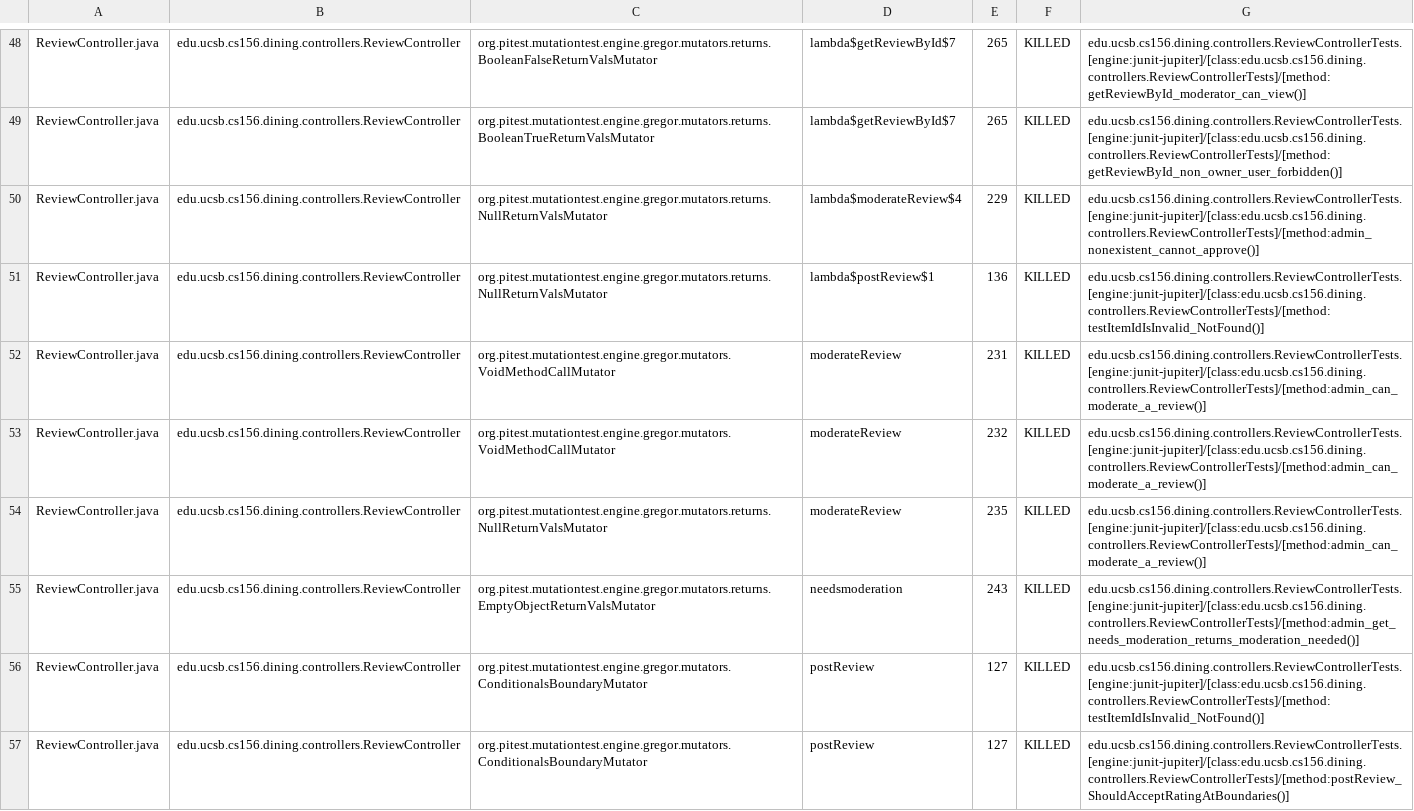
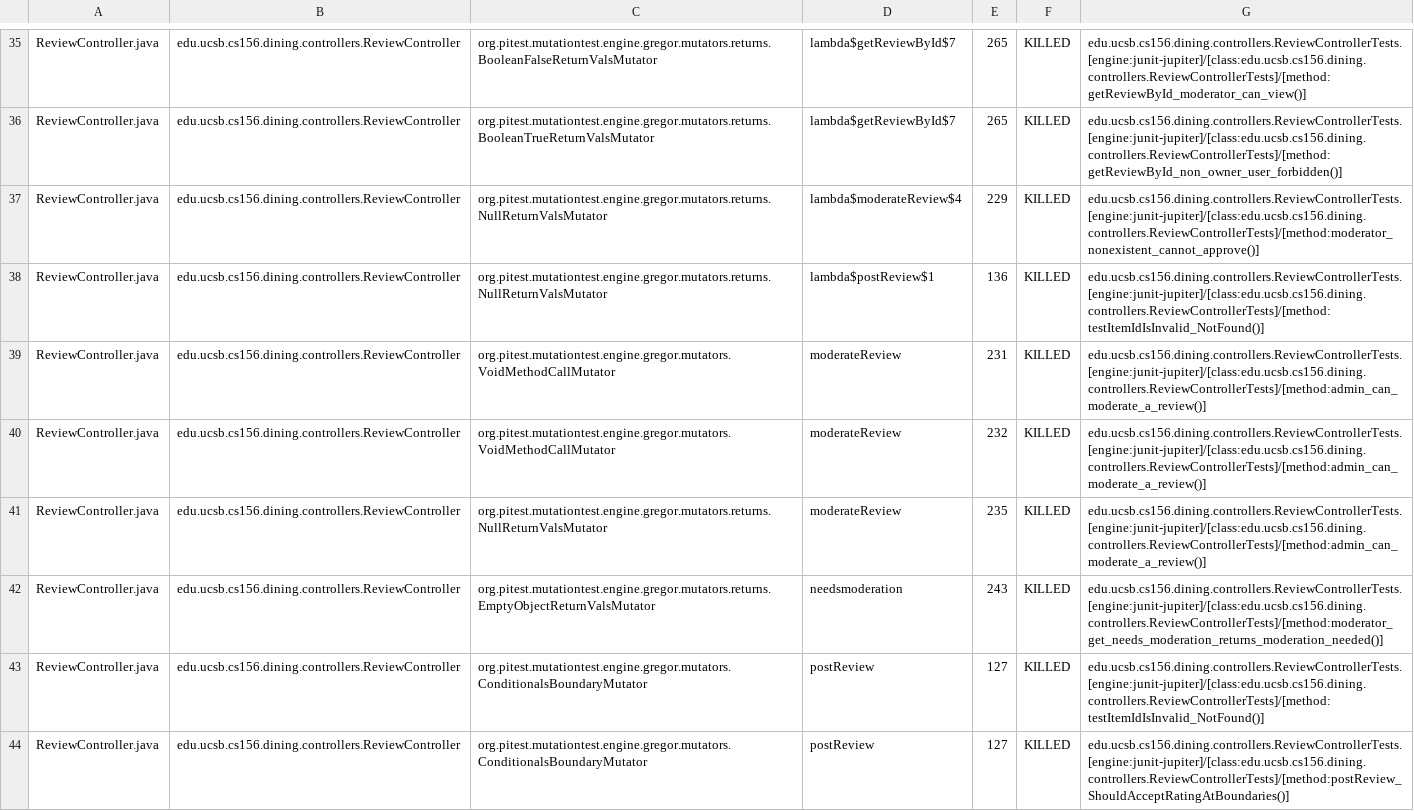
Before and after one commit to ucsb-cs156-s26/proj-dining-s26-06, a CSV file: pitest/mutations.csv, drawn as a sheet; only a part is shown, gaps mark what is left out; the diff covers the shown part only.

Commit message:
Deploying to gh-pages from @ ucsb-cs156-s26/proj-dining-s26-06@be066b53a7c090fa0b56c550a01ded2f9829de16 🚀

```diff
--- a/pitest/mutations.csv
+++ b/pitest/mutations.csv
@@ -49,3 +36,3 @@ ReviewController.java,edu.ucsb.cs156.dining.controllers.ReviewController,org.pit
 ReviewController.java,edu.ucsb.cs156.dining.controllers.ReviewController,org.pitest.mutationtest.engine.gregor.mutators.returns.BooleanTrueReturnValsMutator,lambda$getReviewById$7,265,KILLED,edu.ucsb.cs156.dining.controllers.ReviewControllerTests.[engine:junit-jupiter]/[class:edu.ucsb.cs156.dining.controllers.ReviewControllerTests]/[method:getReviewById_non_owner_user_forbidden()]
-ReviewController.java,edu.ucsb.cs156.dining.controllers.ReviewController,org.pitest.mutationtest.engine.gregor.mutators.returns.NullReturnValsMutator,lambda$moderateReview$4,229,KILLED,edu.ucsb.cs156.dining.controllers.ReviewControllerTests.[engine:junit-jupiter]/[class:edu.ucsb.cs156.dining.controllers.ReviewControllerTests]/[method:admin_nonexistent_cannot_approve()]
+ReviewController.java,edu.ucsb.cs156.dining.controllers.ReviewController,org.pitest.mutationtest.engine.gregor.mutators.returns.NullReturnValsMutator,lambda$moderateReview$4,229,KILLED,edu.ucsb.cs156.dining.controllers.ReviewControllerTests.[engine:junit-jupiter]/[class:edu.ucsb.cs156.dining.controllers.ReviewControllerTests]/[method:moderator_nonexistent_cannot_approve()]
 ReviewController.java,edu.ucsb.cs156.dining.controllers.ReviewController,org.pitest.mutationtest.engine.gregor.mutators.returns.NullReturnValsMutator,lambda$postReview$1,136,KILLED,edu.ucsb.cs156.dining.controllers.ReviewControllerTests.[engine:junit-jupiter]/[class:edu.ucsb.cs156.dining.controllers.ReviewControllerTests]/[method:testItemIdIsInvalid_NotFound()]
@@ -54,3 +41,3 @@ ReviewController.java,edu.ucsb.cs156.dining.controllers.ReviewController,org.pit
 ReviewController.java,edu.ucsb.cs156.dining.controllers.ReviewController,org.pitest.mutationtest.engine.gregor.mutators.returns.NullReturnValsMutator,moderateReview,235,KILLED,edu.ucsb.cs156.dining.controllers.ReviewControllerTests.[engine:junit-jupiter]/[class:edu.ucsb.cs156.dining.controllers.ReviewControllerTests]/[method:admin_can_moderate_a_review()]
-ReviewController.java,edu.ucsb.cs156.dining.controllers.ReviewController,org.pitest.mutationtest.engine.gregor.mutators.returns.EmptyObjectReturnValsMutator,needsmoderation,243,KILLED,edu.ucsb.cs156.dining.controllers.ReviewControllerTests.[engine:junit-jupiter]/[class:edu.ucsb.cs156.dining.controllers.ReviewControllerTests]/[method:admin_get_needs_moderation_returns_moderation_needed()]
+ReviewController.java,edu.ucsb.cs156.dining.controllers.ReviewController,org.pitest.mutationtest.engine.gregor.mutators.returns.EmptyObjectReturnValsMutator,needsmoderation,243,KILLED,edu.ucsb.cs156.dining.controllers.ReviewControllerTests.[engine:junit-jupiter]/[class:edu.ucsb.cs156.dining.controllers.ReviewControllerTests]/[method:moderator_get_needs_moderation_returns_moderation_needed()]
 ReviewController.java,edu.ucsb.cs156.dining.controllers.ReviewController,org.pitest.mutationtest.engine.gregor.mutators.ConditionalsBoundaryMutator,postReview,127,KILLED,edu.ucsb.cs156.dining.controllers.ReviewControllerTests.[engine:junit-jupiter]/[class:edu.ucsb.cs156.dining.controllers.ReviewControllerTests]/[method:testItemIdIsInvalid_NotFound()]
```
Also changed, not shown: 4 added rows, 4 removed rows, 48 moved rows and 12 edited cells elsewhere in this file, 20 other files.
